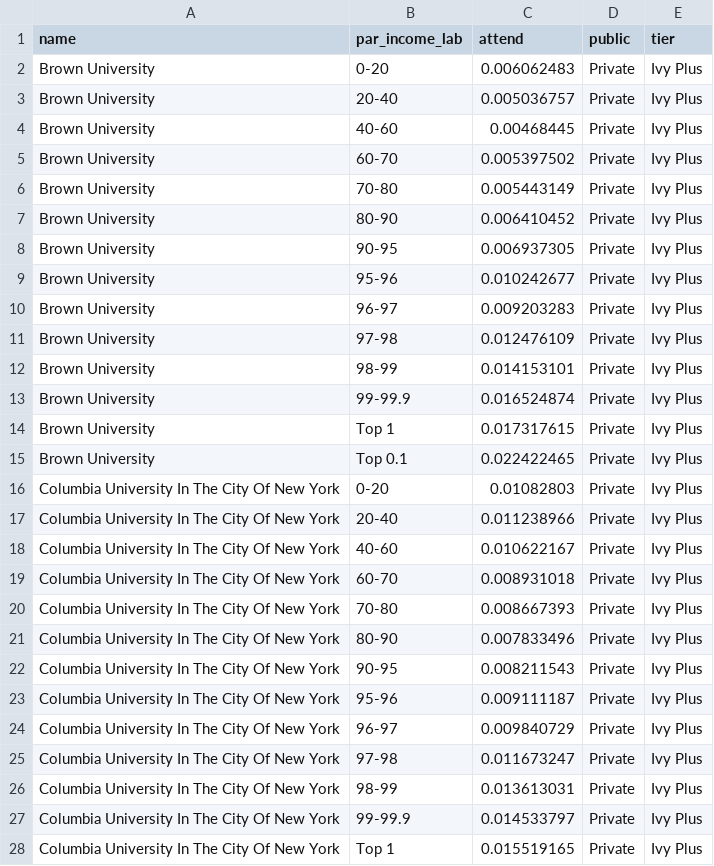
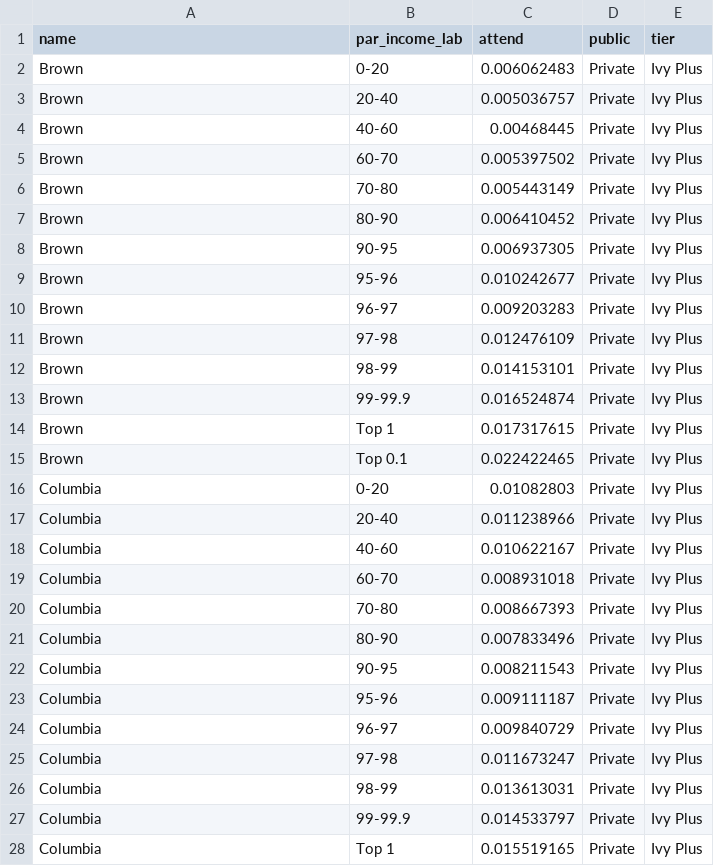
Before and after one commit to cak264/info4310_finalproject, a CSV file: final/top139_attend.csv, drawn as a sheet; only a part is shown; the diff covers the shown part only.

Commit message:
data fix, with bugs

```diff
--- a/final/top139_attend.csv
+++ b/final/top139_attend.csv
@@ -1,28 +1,28 @@
 name,par_income_lab,attend,public,tier
-Brown University,0-20,0.006062483,Private,Ivy Plus
-Brown University,20-40,0.005036757,Private,Ivy Plus
-Brown University,40-60,0.00468445,Private,Ivy Plus
-Brown University,60-70,0.005397502,Private,Ivy Plus
-Brown University,70-80,0.005443149,Private,Ivy Plus
-Brown University,80-90,0.006410452,Private,Ivy Plus
-Brown University,90-95,0.006937305,Private,Ivy Plus
-Brown University,95-96,0.010242677,Private,Ivy Plus
-Brown University,96-97,0.009203283,Private,Ivy Plus
-Brown University,97-98,0.012476109,Private,Ivy Plus
-Brown University,98-99,0.014153101,Private,Ivy Plus
-Brown University,99-99.9,0.016524874,Private,Ivy Plus
-Brown University,Top 1,0.017317615,Private,Ivy Plus
-Brown University,Top 0.1,0.022422465,Private,Ivy Plus
-Columbia University In The City Of New York,0-20,0.01082803,Private,Ivy Plus
-Columbia University In The City Of New York,20-40,0.011238966,Private,Ivy Plus
-Columbia University In The City Of New York,40-60,0.010622167,Private,Ivy Plus
-Columbia University In The City Of New York,60-70,0.008931018,Private,Ivy Plus
-Columbia University In The City Of New York,70-80,0.008667393,Private,Ivy Plus
-Columbia University In The City Of New York,80-90,0.007833496,Private,Ivy Plus
-Columbia University In The City Of New York,90-95,0.008211543,Private,Ivy Plus
-Columbia University In The City Of New York,95-96,0.009111187,Private,Ivy Plus
-Columbia University In The City Of New York,96-97,0.009840729,Private,Ivy Plus
-Columbia University In The City Of New York,97-98,0.011673247,Private,Ivy Plus
-Columbia University In The City Of New York,98-99,0.013613031,Private,Ivy Plus
-Columbia University In The City Of New York,99-99.9,0.014533797,Private,Ivy Plus
-Columbia University In The City Of New York,Top 1,0.015519165,Private,Ivy Plus
+Brown,0-20,0.006062483,Private,Ivy Plus
+Brown,20-40,0.005036757,Private,Ivy Plus
+Brown,40-60,0.00468445,Private,Ivy Plus
+Brown,60-70,0.005397502,Private,Ivy Plus
+Brown,70-80,0.005443149,Private,Ivy Plus
+Brown,80-90,0.006410452,Private,Ivy Plus
+Brown,90-95,0.006937305,Private,Ivy Plus
+Brown,95-96,0.010242677,Private,Ivy Plus
+Brown,96-97,0.009203283,Private,Ivy Plus
+Brown,97-98,0.012476109,Private,Ivy Plus
+Brown,98-99,0.014153101,Private,Ivy Plus
+Brown,99-99.9,0.016524874,Private,Ivy Plus
+Brown,Top 1,0.017317615,Private,Ivy Plus
+Brown,Top 0.1,0.022422465,Private,Ivy Plus
+Columbia,0-20,0.01082803,Private,Ivy Plus
+Columbia,20-40,0.011238966,Private,Ivy Plus
+Columbia,40-60,0.010622167,Private,Ivy Plus
+Columbia,60-70,0.008931018,Private,Ivy Plus
+Columbia,70-80,0.008667393,Private,Ivy Plus
+Columbia,80-90,0.007833496,Private,Ivy Plus
+Columbia,90-95,0.008211543,Private,Ivy Plus
+Columbia,95-96,0.009111187,Private,Ivy Plus
+Columbia,96-97,0.009840729,Private,Ivy Plus
+Columbia,97-98,0.011673247,Private,Ivy Plus
+Columbia,98-99,0.013613031,Private,Ivy Plus
+Columbia,99-99.9,0.014533797,Private,Ivy Plus
+Columbia,Top 1,0.015519165,Private,Ivy Plus
```
Also changed, not shown: 141 edited cells elsewhere in this file, 2 other files.
